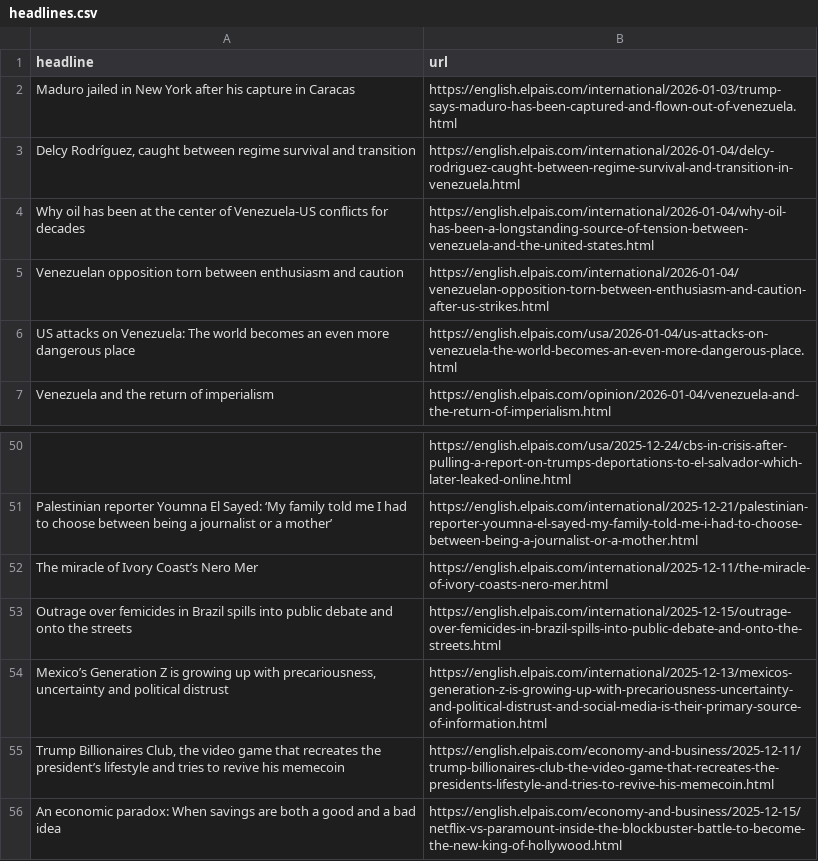
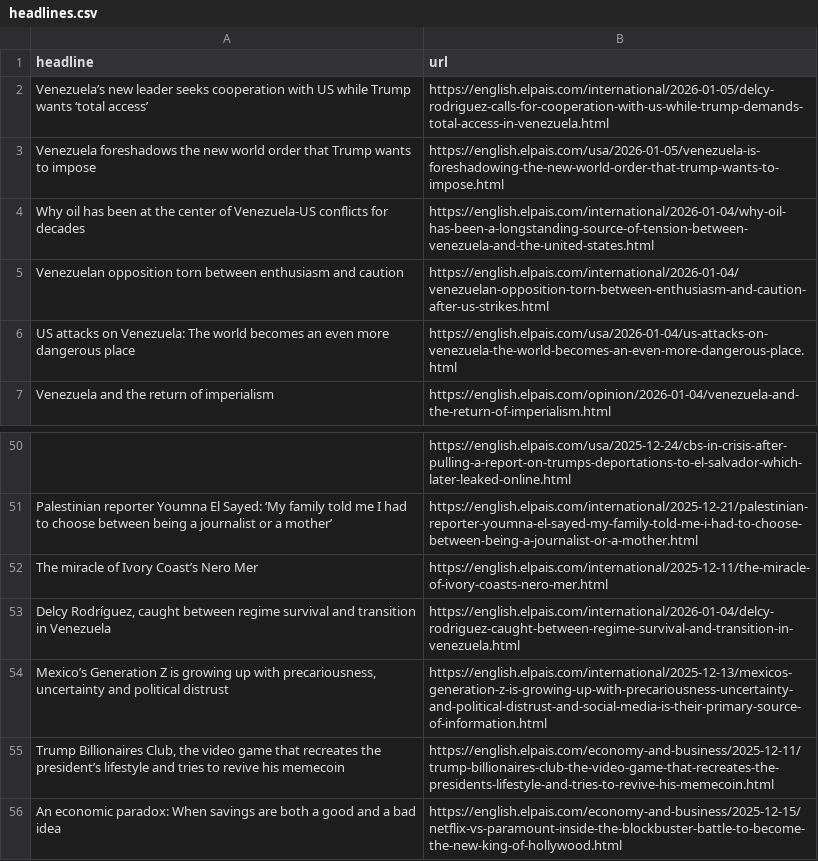
Before and after one commit to jsoma/el-pais-autoscraper, a CSV file: headlines.csv, drawn as a sheet; only a part is shown, gaps mark what is left out; removed rows and columns are numbered as before the commit, all else as after; the diff names each change by its address in the sheet, - before the commit and + after, or states it on an @@ line.

```diff
--- a/headlines.csv
+++ b/headlines.csv
-row 2: Maduro jailed in New York after his capture in Caracas | https://english.elpais.com/international/2026-01-03/trump-says-maduro-has-been-captured-and-flown-out-of-venezuela.html
-row 3: Delcy Rodríguez, caught between regime survival and transition | https://english.elpais.com/international/2026-01-04/delcy-rodriguez-caught-between-regime-survival-and-transition-in-venezuela.html
+row 2: Venezuela’s new leader seeks cooperation with US while Trump wants ‘total access’ | https://english.elpais.com/international/2026-01-05/delcy-rodriguez-calls-for-cooperation-with-us-while-trump-demands-total-access-in-venezuela.html
+row 3: Venezuela foreshadows the new world order that Trump wants to impose | https://english.elpais.com/usa/2026-01-05/venezuela-is-foreshadowing-the-new-world-order-that-trump-wants-to-impose.html
-row 53: Outrage over femicides in Brazil spills into public debate and onto the streets | https://english.elpais.com/international/2025-12-15/outrage-over-femicides-in-brazil-spills-into-public-debate-and-onto-the-streets.html
+row 53: Delcy Rodríguez, caught between regime survival and transition in Venezuela | https://english.elpais.com/international/2026-01-04/delcy-rodriguez-caught-between-regime-survival-and-transition-in-venezuela.html
```
